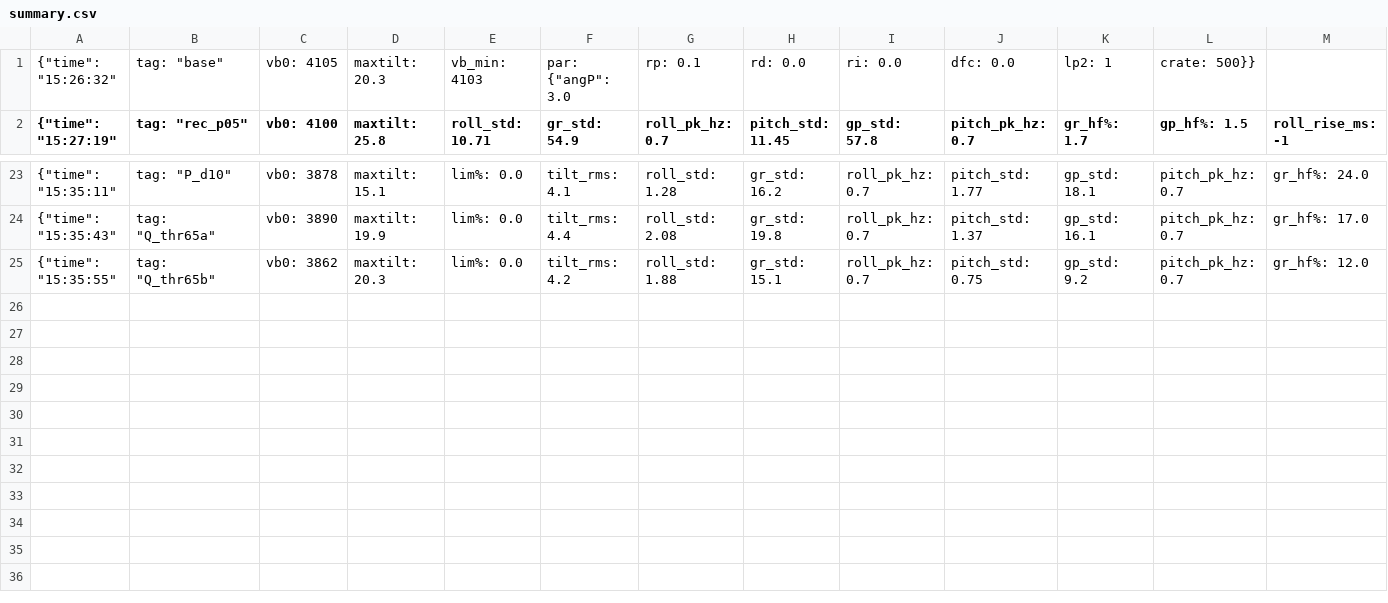
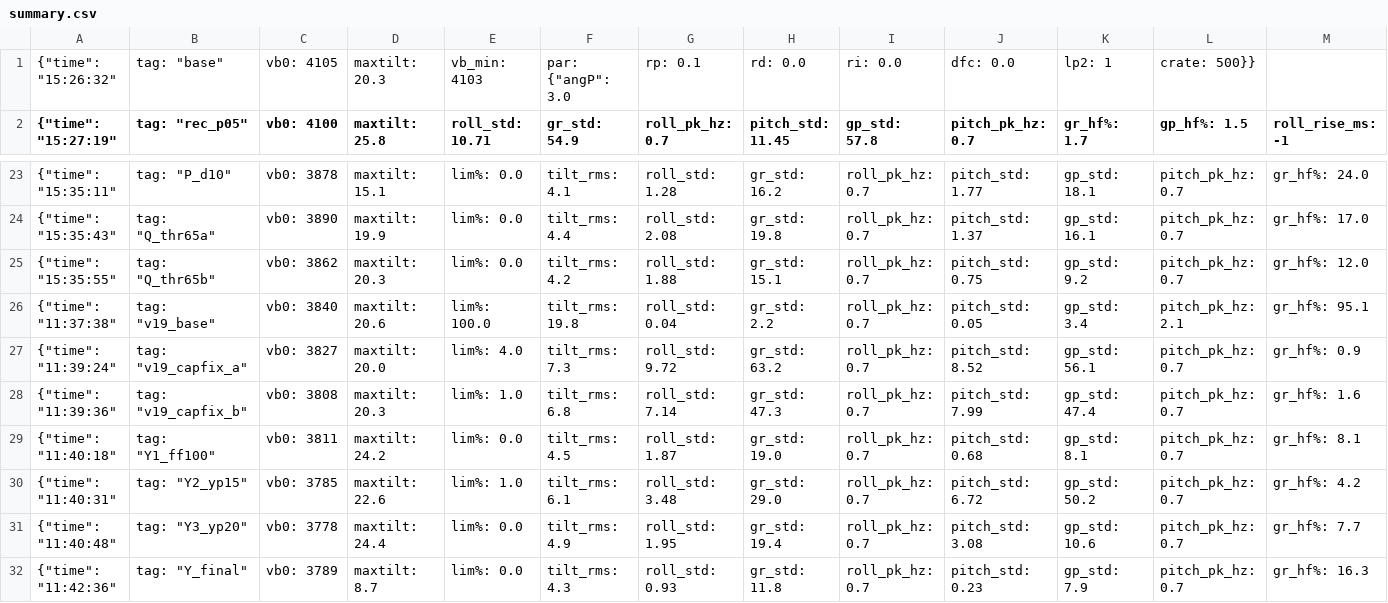
Before and after one commit to cdh66666/mini-drone, a CSV file: flights/stand/summary.csv, drawn as a sheet; only a part is shown, gaps mark what is left out; rows hold the shown columns only; the diff names each change by its address in the sheet, - before the commit and + after, or states it on an @@ line.

```diff
--- a/flights/stand/summary.csv
+++ b/flights/stand/summary.csv
+row 26: {"time": "11:37:38" | tag: "v19_base" | vb0: 3840 | maxtilt: 20.6 | lim%: 100.0 | tilt_rms: 19.8 | roll_std: 0.04 | gr_std: 2.2 | roll_pk_hz: 0.7 | pitch_std: 0.05 | gp_std: 3.4 | pitch_pk_hz: 2.1 | gr_hf%: 95.1
+row 27: {"time": "11:39:24" | tag: "v19_capfix_a" | vb0: 3827 | maxtilt: 20.0 | lim%: 4.0 | tilt_rms: 7.3 | roll_std: 9.72 | gr_std: 63.2 | roll_pk_hz: 0.7 | pitch_std: 8.52 | gp_std: 56.1 | pitch_pk_hz: 0.7 | gr_hf%: 0.9
+row 28: {"time": "11:39:36" | tag: "v19_capfix_b" | vb0: 3808 | maxtilt: 20.3 | lim%: 1.0 | tilt_rms: 6.8 | roll_std: 7.14 | gr_std: 47.3 | roll_pk_hz: 0.7 | pitch_std: 7.99 | gp_std: 47.4 | pitch_pk_hz: 0.7 | gr_hf%: 1.6
+row 29: {"time": "11:40:18" | tag: "Y1_ff100" | vb0: 3811 | maxtilt: 24.2 | lim%: 0.0 | tilt_rms: 4.5 | roll_std: 1.87 | gr_std: 19.0 | roll_pk_hz: 0.7 | pitch_std: 0.68 | gp_std: 8.1 | pitch_pk_hz: 0.7 | gr_hf%: 8.1
+row 30: {"time": "11:40:31" | tag: "Y2_yp15" | vb0: 3785 | maxtilt: 22.6 | lim%: 1.0 | tilt_rms: 6.1 | roll_std: 3.48 | gr_std: 29.0 | roll_pk_hz: 0.7 | pitch_std: 6.72 | gp_std: 50.2 | pitch_pk_hz: 0.7 | gr_hf%: 4.2
+row 31: {"time": "11:40:48" | tag: "Y3_yp20" | vb0: 3778 | maxtilt: 24.4 | lim%: 0.0 | tilt_rms: 4.9 | roll_std: 1.95 | gr_std: 19.4 | roll_pk_hz: 0.7 | pitch_std: 3.08 | gp_std: 10.6 | pitch_pk_hz: 0.7 | gr_hf%: 7.7
+row 32: {"time": "11:42:36" | tag: "Y_final" | vb0: 3789 | maxtilt: 8.7 | lim%: 0.0 | tilt_rms: 4.3 | roll_std: 0.93 | gr_std: 11.8 | roll_pk_hz: 0.7 | pitch_std: 0.23 | gp_std: 7.9 | pitch_pk_hz: 0.7 | gr_hf%: 16.3
```
Also changed, not shown: 14 other files.
